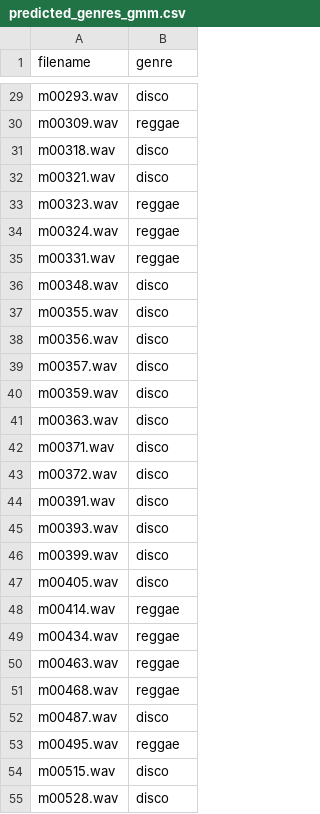
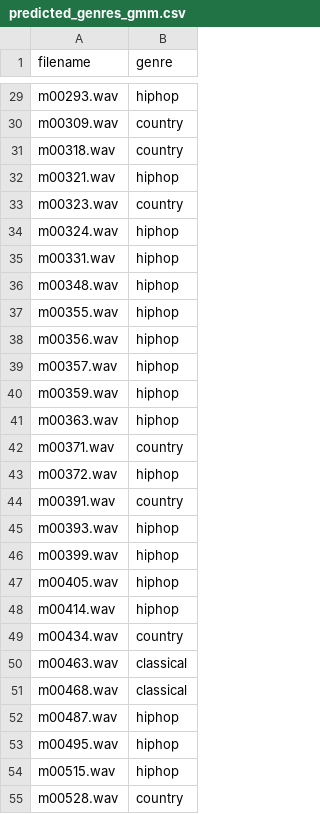
Before and after one commit to Akshay22087249/TurboAdventure, a CSV file: predicted_genres_gmm.csv, drawn as a sheet; only a part is shown, gaps mark what is left out; the diff covers the shown part only; the diff names each change by its address in the sheet, - before the commit and + after, or states it on an @@ line.

```diff
--- a/predicted_genres_gmm.csv
+++ b/predicted_genres_gmm.csv
-B29 (genre): disco
+B29 (genre): hiphop
-B30 (genre): reggae
+B30 (genre): country
-B31 (genre): disco
+B31 (genre): country
-B32 (genre): disco
+B32 (genre): hiphop
-B33 (genre): reggae
+B33 (genre): country
-B34:B35 (genre): reggae
+B34:B35 (genre): hiphop
-B36:B41 (genre): disco
+B36:B41 (genre): hiphop
-B42 (genre): disco
+B42 (genre): country
-B43 (genre): disco
+B43 (genre): hiphop
-B44 (genre): disco
+B44 (genre): country
-B45:B47 (genre): disco
+B45:B47 (genre): hiphop
-B48 (genre): reggae
+B48 (genre): hiphop
-B49 (genre): reggae
+B49 (genre): country
-B50:B51 (genre): reggae
+B50:B51 (genre): classical
-B52 (genre): disco
+B52 (genre): hiphop
-B53 (genre): reggae
+B53 (genre): hiphop
-B54 (genre): disco
+B54 (genre): hiphop
-B55 (genre): disco
+B55 (genre): country
```
Also changed, not shown: 78 edited cells elsewhere in this file, 1 other file.
